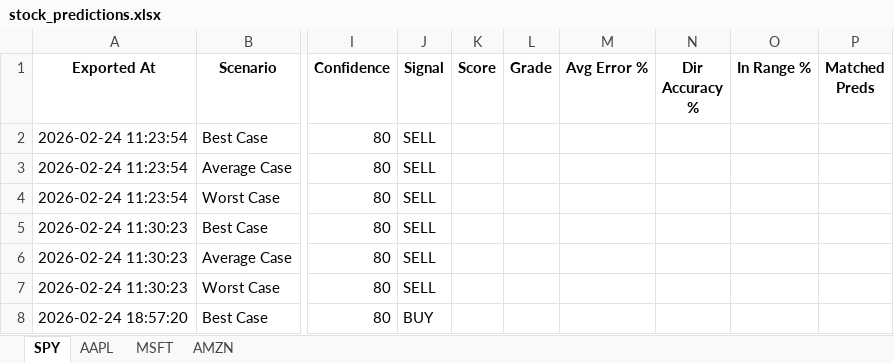
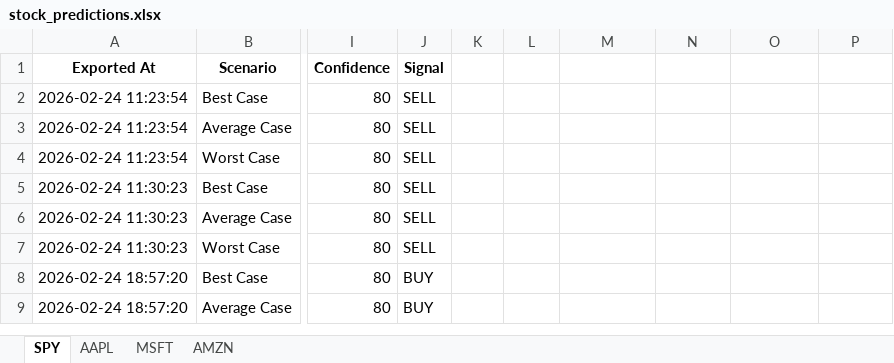
Before and after one commit to LyCh1e/Stock-Prediction-Neural-Network, an Excel workbook: stock_predictions.xlsx, sheet SPY, drawn as a sheet; only a part is shown, gaps mark what is left out; the shorter side is filled out with more unchanged rows; values as stored, in another font and other column widths than the file's, no borders; the diff names each change by its address in the sheet, - before the commit and + after, or states it on an @@ line.

```diff
--- a/stock_predictions.xlsx (sheet SPY)
+++ b/stock_predictions.xlsx (sheet SPY)
-K1: Score
+K1: (empty)
-L1: Grade
+L1: (empty)
-M1: Avg Error %
+M1: (empty)
-N1: Dir Accuracy %
+N1: (empty)
-O1: In Range %
+O1: (empty)
-P1: Matched Preds
+P1: (empty)
```
Also changed, not shown: stock_data.xlsx, 4 other files.
